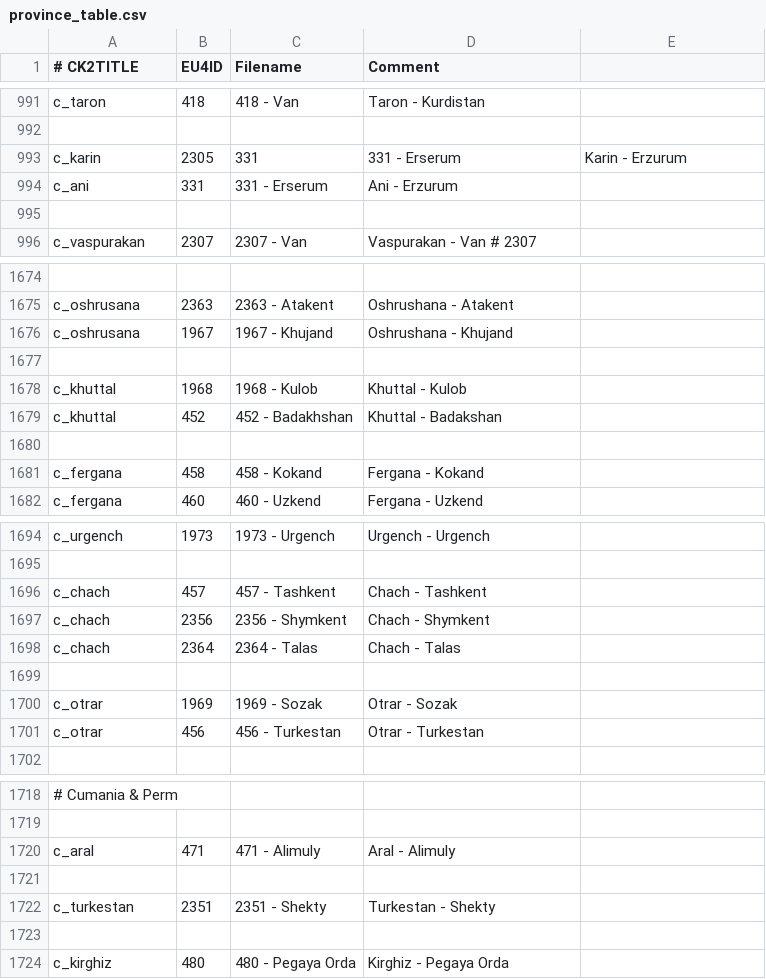
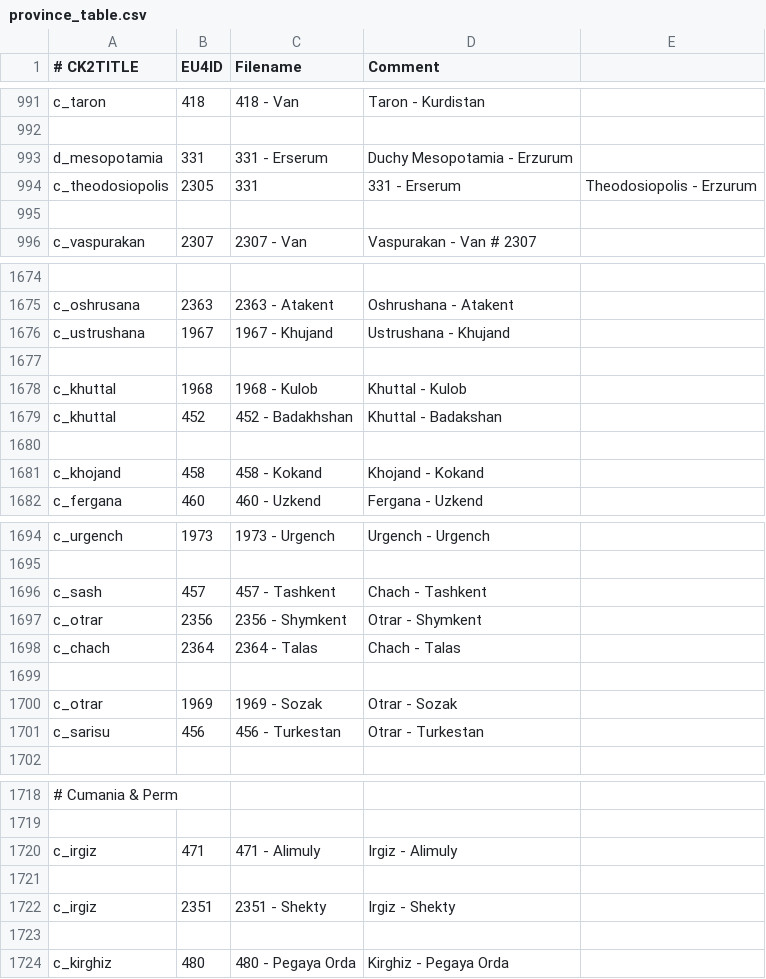
Before and after one commit to TheMarmottin/Converter, a CSV file: province_table.csv, drawn as a sheet; only a part is shown, gaps mark what is left out; removed rows and columns are numbered as before the commit, all else as after; the diff covers the shown part only; the diff names each change by its address in the sheet, - before the commit and + after, or states it on an @@ line.

Commit message:
Update province_table.csv

```diff
--- a/province_table.csv
+++ b/province_table.csv
+row 993: d_mesopotamia | 331 | 331 - Erserum | Duchy Mesopotamia - Erzurum
-A994 (# CK2TITLE): c_karin
+A994 (# CK2TITLE): c_theodosiopolis
-E994: Karin - Erzurum
+E994: Theodosiopolis - Erzurum
-row 994: c_ani | 331 | 331 - Erserum | Ani - Erzurum
-A1676 (# CK2TITLE): c_oshrusana
+A1676 (# CK2TITLE): c_ustrushana
-D1676 (Comment): Oshrushana - Khujand
+D1676 (Comment): Ustrushana - Khujand
-A1681 (# CK2TITLE): c_fergana
+A1681 (# CK2TITLE): c_khojand
-D1681 (Comment): Fergana - Kokand
+D1681 (Comment): Khojand - Kokand
-A1696 (# CK2TITLE): c_chach
+A1696 (# CK2TITLE): c_sash
-A1697 (# CK2TITLE): c_chach
+A1697 (# CK2TITLE): c_otrar
-D1697 (Comment): Chach - Shymkent
+D1697 (Comment): Otrar - Shymkent
-A1701 (# CK2TITLE): c_otrar
+A1701 (# CK2TITLE): c_sarisu
-A1720 (# CK2TITLE): c_aral
+A1720 (# CK2TITLE): c_irgiz
-D1720 (Comment): Aral - Alimuly
+D1720 (Comment): Irgiz - Alimuly
-A1722 (# CK2TITLE): c_turkestan
+A1722 (# CK2TITLE): c_irgiz
-D1722 (Comment): Turkestan - Shekty
+D1722 (Comment): Irgiz - Shekty
```
Also changed, not shown: 10 edited cells elsewhere in this file.
